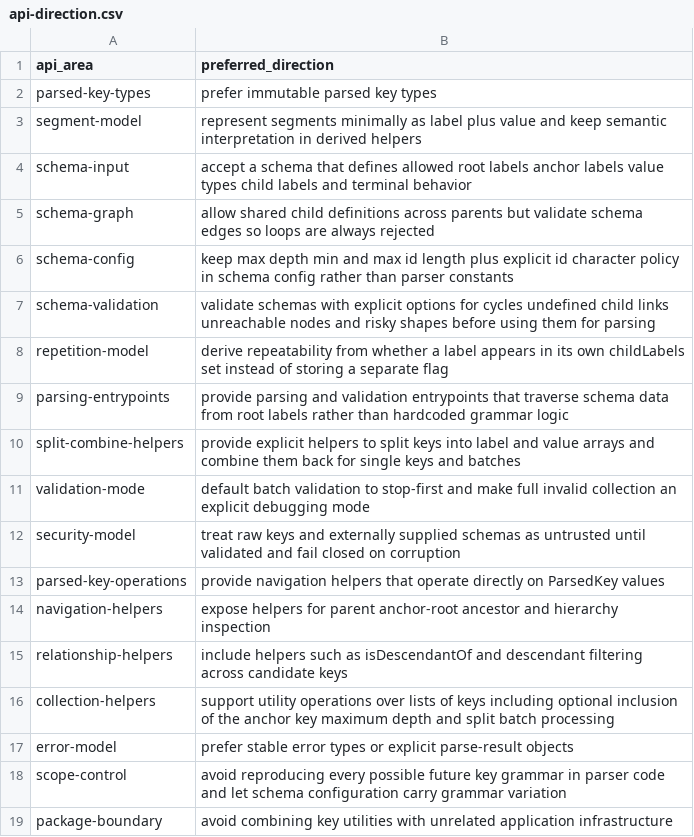
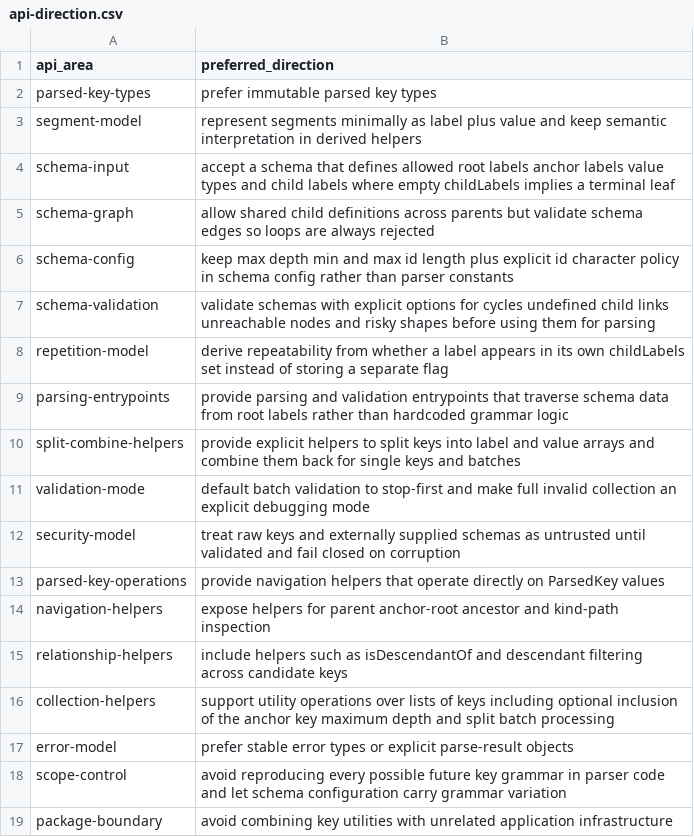
Before and after one commit to flarebyte/beaming_yggdrasil_key, a CSV file: doc/design-meta/examples/api-direction.csv, drawn as a sheet.

Commit message:
- removed the redundant terminal?: boolean and made terminality derive solely from childLabels.length === 0   - renamed DerivedKind.hierarchy to DerivedKind.anchorPath and aligned the derived-fields wording   - removed validationMode from the plain parser API so batch validation mode lives only on the batch/performance side

```diff
--- a/doc/design-meta/examples/api-direction.csv
+++ b/doc/design-meta/examples/api-direction.csv
@@ -3,3 +3,3 @@ parsed-key-types,prefer immutable parsed key types
 segment-model,represent segments minimally as label plus value and keep semantic interpretation in derived helpers
-schema-input,accept a schema that defines allowed root labels anchor labels value types child labels and terminal behavior
+schema-input,accept a schema that defines allowed root labels anchor labels value types and child labels where empty childLabels implies a terminal leaf
 schema-graph,allow shared child definitions across parents but validate schema edges so loops are always rejected
@@ -13,3 +13,3 @@ security-model,treat raw keys and externally supplied schemas as untrusted until
 parsed-key-operations,provide navigation helpers that operate directly on ParsedKey values
-navigation-helpers,expose helpers for parent anchor-root ancestor and hierarchy inspection
+navigation-helpers,expose helpers for parent anchor-root ancestor and kind-path inspection
 relationship-helpers,include helpers such as isDescendantOf and descendant filtering across candidate keys
```
Also changed, not shown: doc/design-meta/examples/derived-fields.csv, doc/design-meta/examples/key-parsing-rules.csv, 8 other files.
